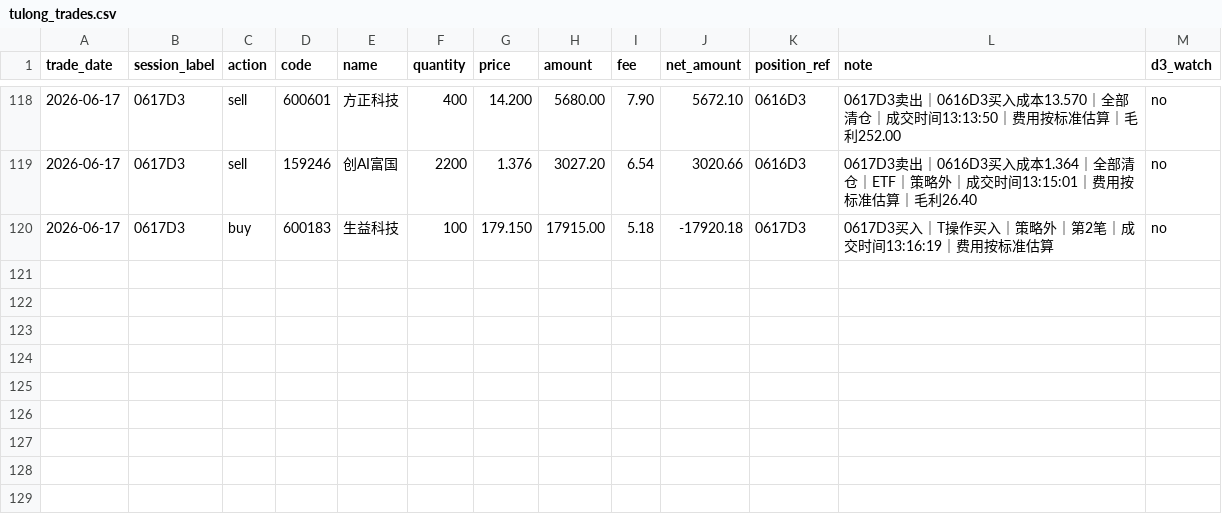
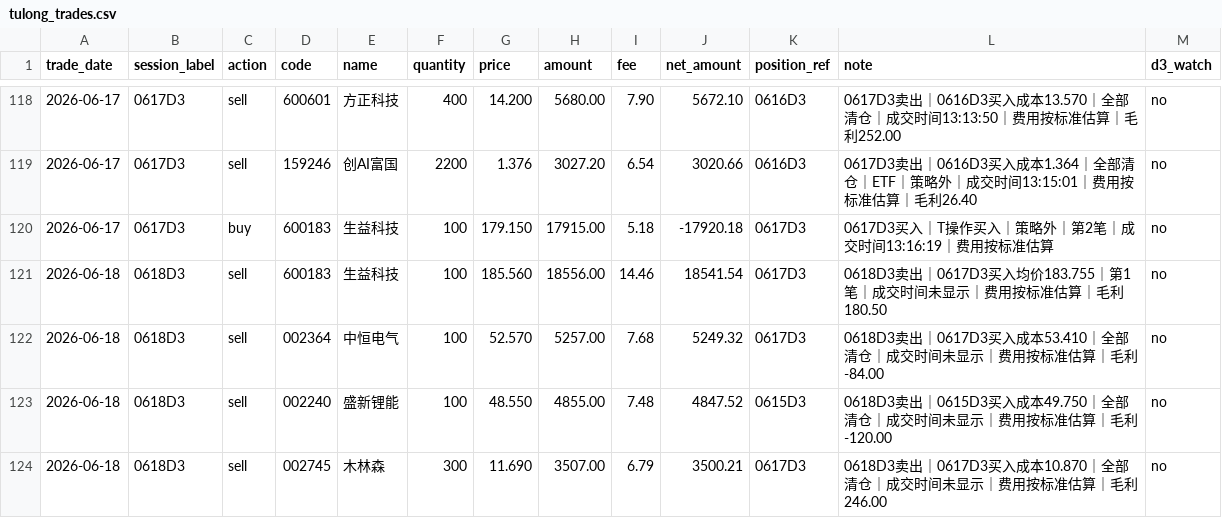
Before and after one commit to dacaochang9527/hermes-jarvis, a CSV file: skills/finance/stock-strategy-assistant/data/trades/tulong_trades.csv, drawn as a sheet; only a part is shown, gaps mark what is left out.

```diff
--- a/skills/finance/stock-strategy-assistant/data/trades/tulong_trades.csv
+++ b/skills/finance/stock-strategy-assistant/data/trades/tulong_trades.csv
@@ -120 +120,5 @@ trade_date,session_label,action,code,name,quantity,price,amount,fee,net_amount,p
 2026-06-17,0617D3,buy,600183,生益科技,100,179.150,17915.00,5.18,-17920.18,0617D3,0617D3买入｜T操作买入｜策略外｜第2笔｜成交时间13:16:19｜费用按标准估算,no
+2026-06-18,0618D3,sell,600183,生益科技,100,185.560,18556.00,14.46,18541.54,0617D3,0618D3卖出｜0617D3买入均价183.755｜第1笔｜成交时间未显示｜费用按标准估算｜毛利180.50,no
+2026-06-18,0618D3,sell,002364,中恒电气,100,52.570,5257.00,7.68,5249.32,0617D3,0618D3卖出｜0617D3买入成本53.410｜全部清仓｜成交时间未显示｜费用按标准估算｜毛利-84.00,no
+2026-06-18,0618D3,sell,002240,盛新锂能,100,48.550,4855.00,7.48,4847.52,0615D3,0618D3卖出｜0615D3买入成本49.750｜全部清仓｜成交时间未显示｜费用按标准估算｜毛利-120.00,no
+2026-06-18,0618D3,sell,002745,木林森,300,11.690,3507.00,6.79,3500.21,0617D3,0618D3卖出｜0617D3买入成本10.870｜全部清仓｜成交时间未显示｜费用按标准估算｜毛利246.00,no
```
Also changed, not shown: skills/finance/stock-strategy-assistant/data/watchlists/tulong_active_watchlist.csv, 9 other files.
